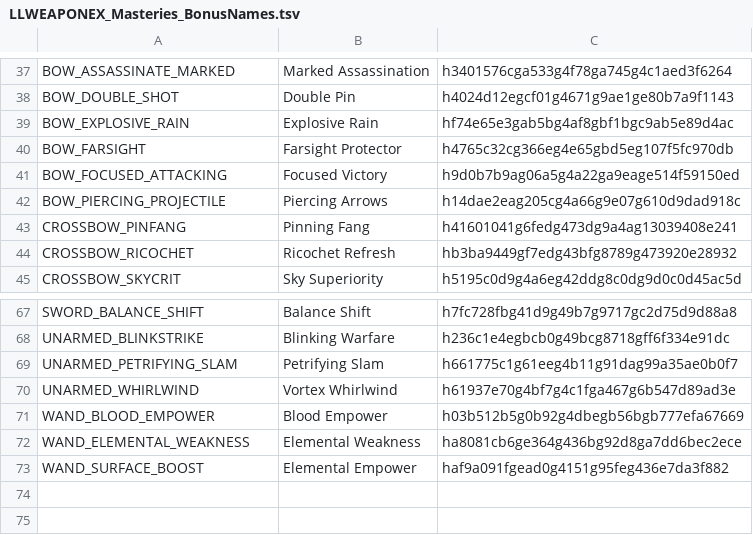
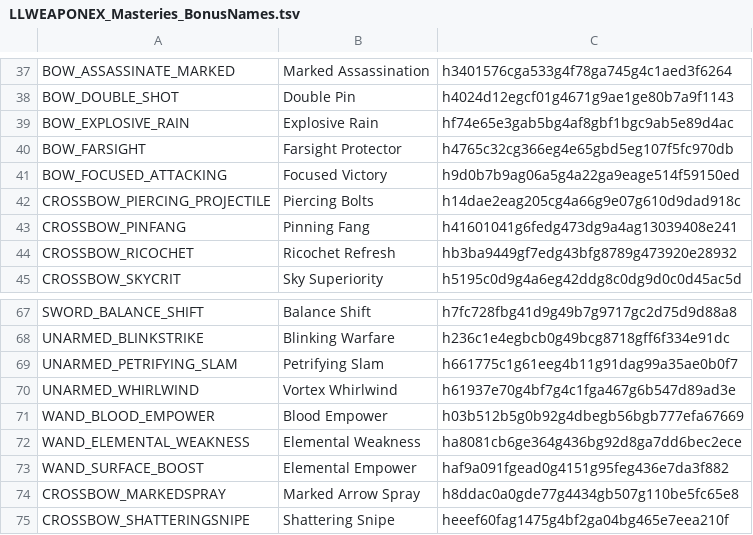
Before and after one commit to LaughingLeader-DOS2-Mods/WeaponExpansion, a TSV file: LocalKeys/LLWEAPONEX_Masteries_BonusNames.tsv, drawn as a sheet; only a part is shown, gaps mark what is left out.

```diff
--- a/LocalKeys/LLWEAPONEX_Masteries_BonusNames.tsv
+++ b/LocalKeys/LLWEAPONEX_Masteries_BonusNames.tsv
@@ -41,3 +41,3 @@ BOW_FARSIGHT	Farsight Protector	h4765c32cg366eg4e65gbd5eg107f5fc970db
 BOW_FOCUSED_ATTACKING	Focused Victory	h9d0b7b9ag06a5g4a22ga9eage514f59150ed
-BOW_PIERCING_PROJECTILE	Piercing Arrows	h14dae2eag205cg4a66g9e07g610d9dad918c
+CROSSBOW_PIERCING_PROJECTILE	Piercing Bolts	h14dae2eag205cg4a66g9e07g610d9dad918c
 CROSSBOW_PINFANG	Pinning Fang	h41601041g6fedg473dg9a4ag13039408e241
@@ -73 +73,3 @@ WAND_ELEMENTAL_WEAKNESS	Elemental Weakness	ha8081cb6ge364g436bg92d8ga7dd6bec2ece
 WAND_SURFACE_BOOST	Elemental Empower	haf9a091fgead0g4151g95feg436e7da3f882
+CROSSBOW_MARKEDSPRAY	Marked Arrow Spray	h8ddac0a0gde77g4434gb507g110be5fc65e8
+CROSSBOW_SHATTERINGSNIPE	Shattering Snipe	heeef60fag1475g4bf2ga04bg465e7eea210f
```
Also changed, not shown: LocalKeys/LLWEAPONEX_Masteries_SkillBonuses.tsv, Spreadsheets/MasteryPassiveBonuses.tsv, 6 other files.
